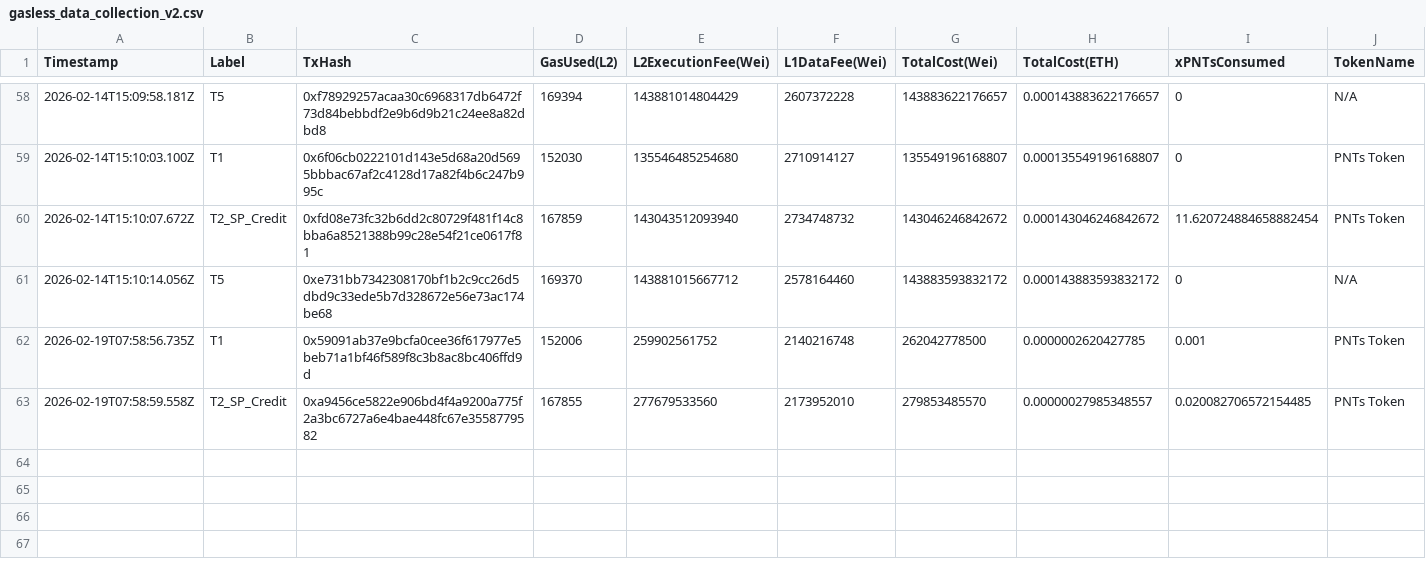
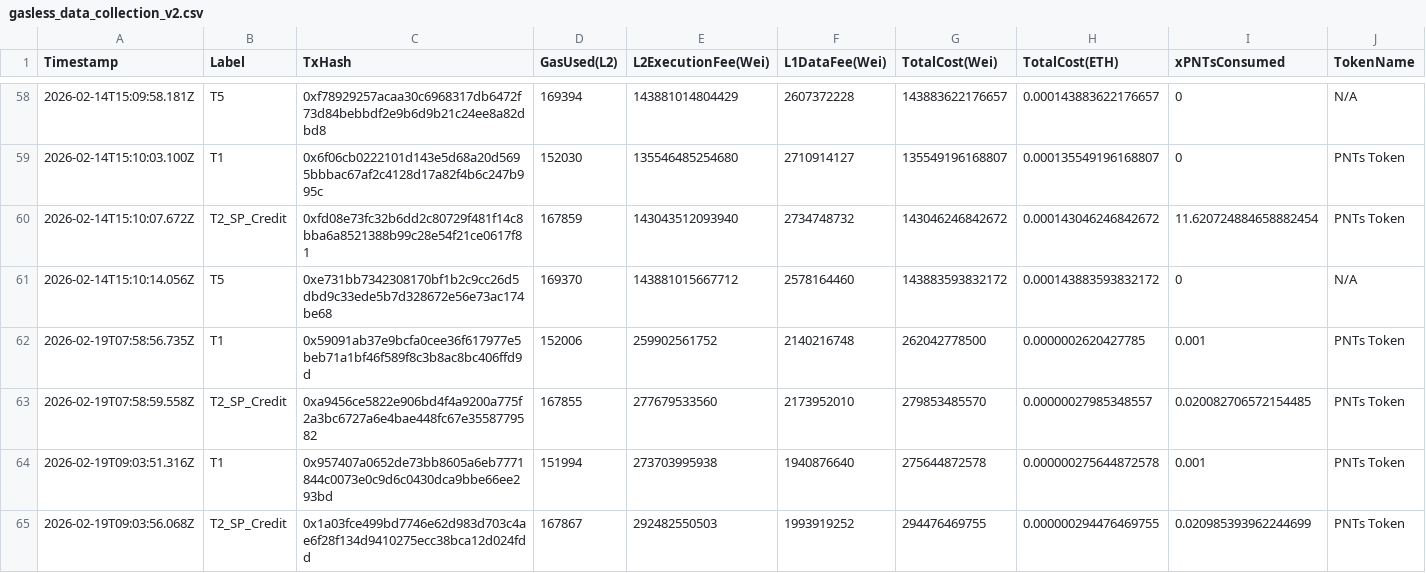
Before and after one commit to AAStarCommunity/aastar-sdk, a CSV file: packages/analytics/data/gasless_data_collection_v2.csv, drawn as a sheet; only a part is shown, gaps mark what is left out; the diff names each change by its address in the sheet, - before the commit and + after, or states it on an @@ line.

Commit message:
data(analytics): update gasless collection CSVs and l4 state files
- gasless_data_collection.csv: +31 rows (T1/T2/T2.1/T5/T4_BLS records from op-mainnet)
- gasless_data_collection_v2.csv: +28 rows (T1=22, T2_SP_Credit=22, T5=20 controlled)
- l4-state.op-sepolia.json: update state after regression runs
- l4-state.sepolia.json: sync state after regression runs

```diff
--- a/packages/analytics/data/gasless_data_collection_v2.csv
+++ b/packages/analytics/data/gasless_data_collection_v2.csv
+row 64: 2026-02-19T09:03:51.316Z | T1 | 0x957407a0652de73bb8605a6eb7771844c0073e0c9d6c0430dca9bbe66ee293bd | 151994 | 273703995938 | 1940876640 | 275644872578 | 0.000000275644872578 | 0.001 | PNTs Token
+row 65: 2026-02-19T09:03:56.068Z | T2_SP_Credit | 0x1a03fce499bd7746e62d983d703c4ae6f28f134d9410275ecc38bca12d024fdd | 167867 | 292482550503 | 1993919252 | 294476469755 | 0.000000294476469755 | 0.020985393962244699 | PNTs Token
```
Also changed, not shown: packages/analytics/data/gasless_data_collection.csv, 1 other file.
